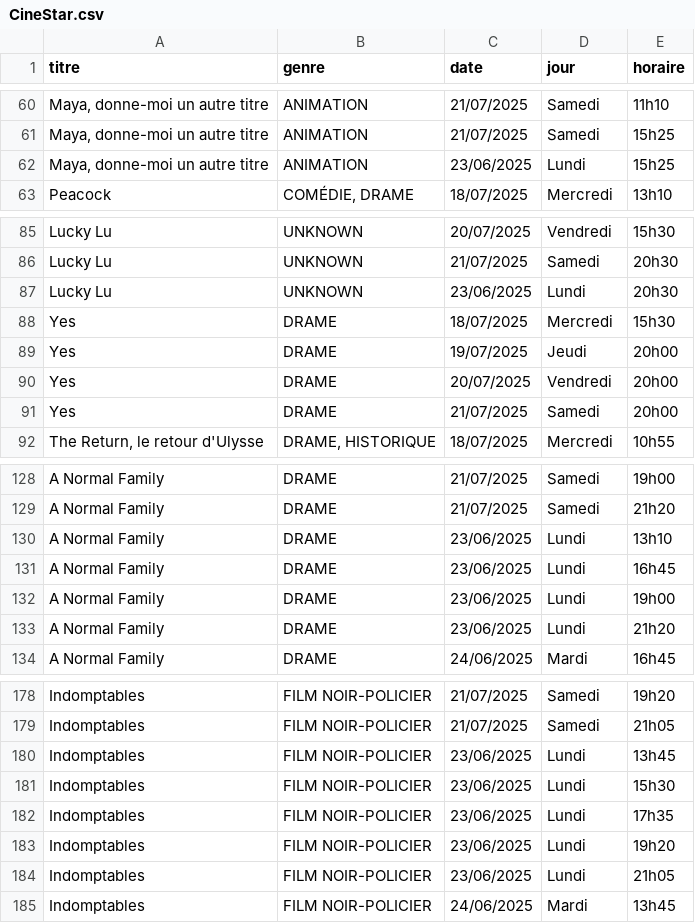
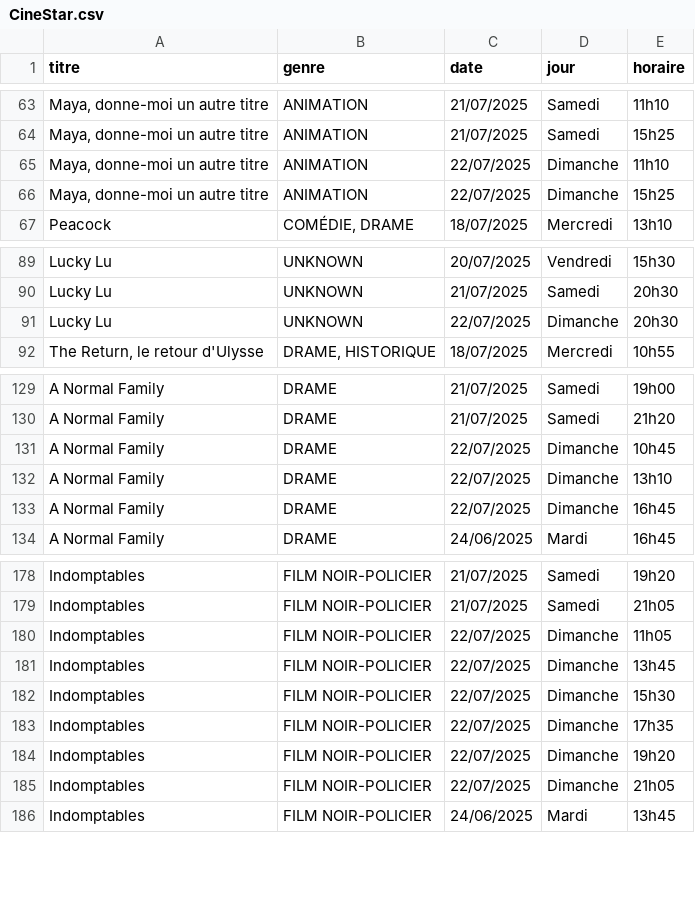
Before and after one commit to Nidals17/Strasbourg-Cinema-Project, a CSV file: data_movies/CineStar.csv, drawn as a sheet; only a part is shown, gaps mark what is left out; removed rows and columns are numbered as before the commit, all else as after; the diff covers the shown part only; the diff names each change by its address in the sheet, - before the commit and + after, or states it on an @@ line.

```diff
--- a/data_movies/CineStar.csv
+++ b/data_movies/CineStar.csv
+row 65: Maya, donne-moi un autre titre | ANIMATION | 22/07/2025 | Dimanche | 11h10
-C66 (date): 23/06/2025
+C66 (date): 22/07/2025
-D66 (jour): Lundi
+D66 (jour): Dimanche
-C91 (date): 23/06/2025
+C91 (date): 22/07/2025
-D91 (jour): Lundi
+D91 (jour): Dimanche
-row 88: Yes | DRAME | 18/07/2025 | Mercredi | 15h30
-row 89: Yes | DRAME | 19/07/2025 | Jeudi | 20h00
-row 90: Yes | DRAME | 20/07/2025 | Vendredi | 20h00
-row 91: Yes | DRAME | 21/07/2025 | Samedi | 20h00
+row 131: A Normal Family | DRAME | 22/07/2025 | Dimanche | 10h45
-C132:C133 (date): 23/06/2025
+C132:C133 (date): 22/07/2025
-D132:D133 (jour): Lundi
+D132:D133 (jour): Dimanche
-row 132: A Normal Family | DRAME | 23/06/2025 | Lundi | 19h00
-row 133: A Normal Family | DRAME | 23/06/2025 | Lundi | 21h20
+row 180: Indomptables | FILM NOIR-POLICIER | 22/07/2025 | Dimanche | 11h05
-C181:C185 (date): 23/06/2025
+C181:C185 (date): 22/07/2025
-D181:D185 (jour): Lundi
+D181:D185 (jour): Dimanche
```
Also changed, not shown: 6 added rows, 1 removed row and 80 edited cells elsewhere in this file, 1 other file.
